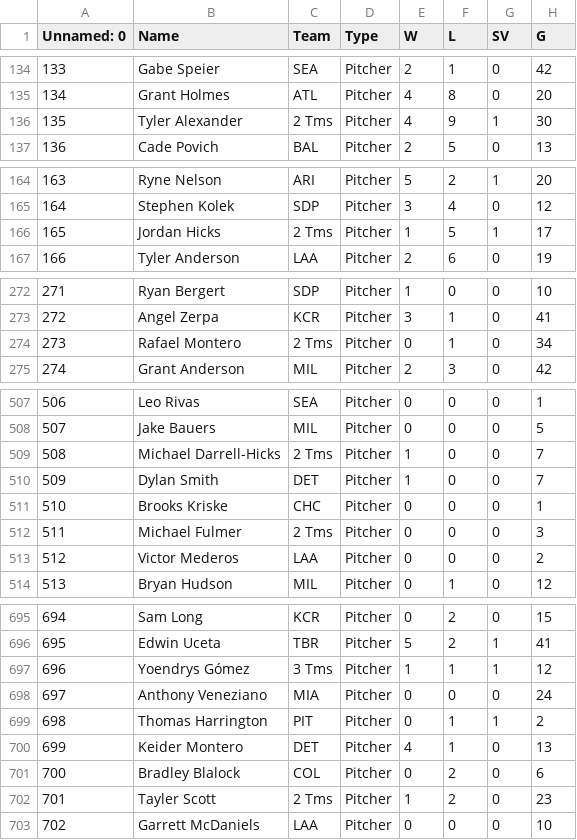
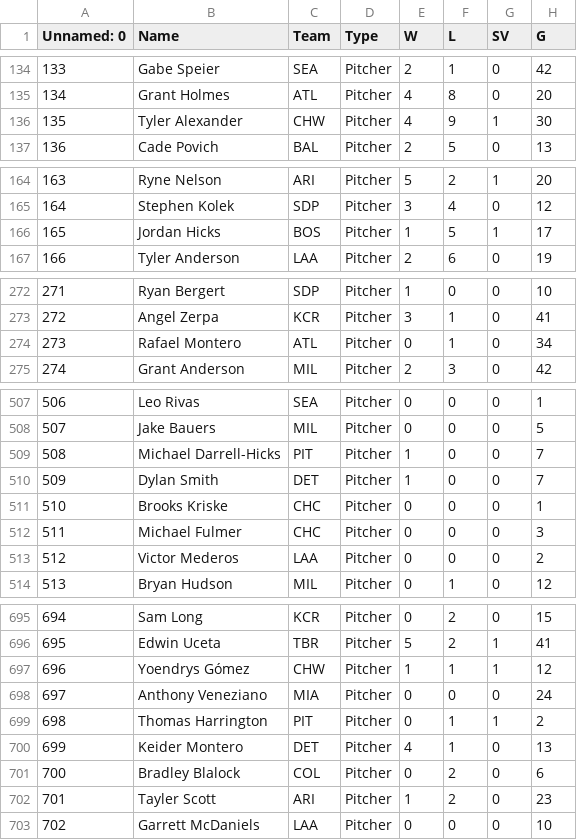
Before and after one commit to Martin9803/mlb-value-tool, a CSV file: pitchers_2025_2025.csv, drawn as a sheet; only a part is shown, gaps mark what is left out; the diff covers the shown part only; the diff names each change by its address in the sheet, - before the commit and + after, or states it on an @@ line.

```diff
--- a/pitchers_2025_2025.csv
+++ b/pitchers_2025_2025.csv
-C136 (Team): 2 Tms
+C136 (Team): CHW
-C166 (Team): 2 Tms
+C166 (Team): BOS
-C274 (Team): 2 Tms
+C274 (Team): ATL
-C509 (Team): 2 Tms
+C509 (Team): PIT
-C512 (Team): 2 Tms
+C512 (Team): CHC
-C697 (Team): 3 Tms
+C697 (Team): CHW
-C702 (Team): 2 Tms
+C702 (Team): ARI
```
Also changed, not shown: 26 edited cells elsewhere in this file.
